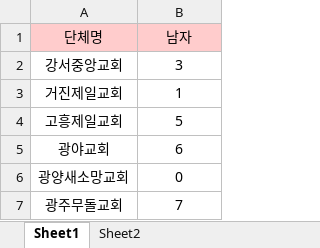
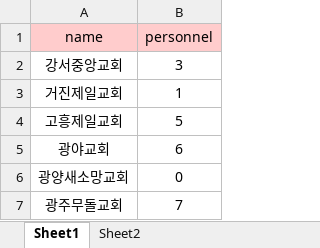
Before and after one commit to LDK1009/Room_Arrangement_Program, an Excel workbook: project/src/assets/sample.xlsx, sheet Sheet1, drawn as a sheet; only a part is shown; values as stored, in another font and other column widths than the file's, no borders; removed rows and columns are numbered as before the commit, all else as after; the diff names each change by its address in the sheet, - before the commit and + after, or states it on an @@ line.

```diff
--- a/project/src/assets/sample.xlsx (sheet Sheet1)
+++ b/project/src/assets/sample.xlsx (sheet Sheet1)
-row 1: 단체명 | 남자
+row 1: name | personnel
```
Also changed, not shown: 3 other files.
